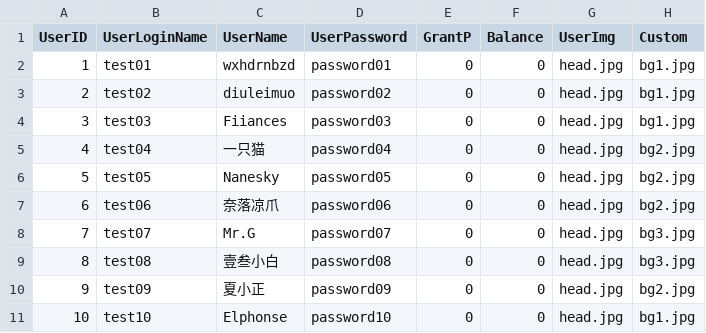
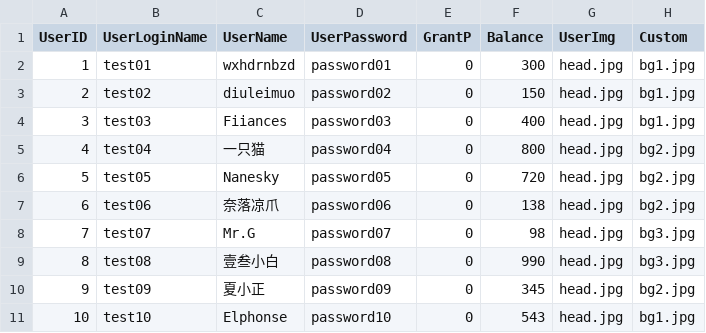
Before and after one commit to LiJingfeng98/OnlineShoppingPlatform, a CSV file: csv/userInfo.csv, drawn as a sheet.

```diff
--- a/csv/userInfo.csv
+++ b/csv/userInfo.csv
@@ -1,11 +1,11 @@
 UserID,UserLoginName,UserName,UserPassword,GrantP,Balance,UserImg,Custom
-1,test01,wxhdrnbzd,password01,0,0,head.jpg,bg1.jpg
-2,test02,diuleimuo,password02,0,0,head.jpg,bg1.jpg
-3,test03,Fiiances,password03,0,0,head.jpg,bg1.jpg
-4,test04,一只猫,password04,0,0,head.jpg,bg2.jpg
-5,test05,Nanesky,password05,0,0,head.jpg,bg2.jpg
-6,test06,奈落凉爪,password06,0,0,head.jpg,bg2.jpg
-7,test07,Mr.G,password07,0,0,head.jpg,bg3.jpg
-8,test08,壹叁小白,password08,0,0,head.jpg,bg3.jpg
-9,test09,夏小正,password09,0,0,head.jpg,bg2.jpg
-10,test10,Elphonse,password10,0,0,head.jpg,bg1.jpg
+1,test01,wxhdrnbzd,password01,0,300,head.jpg,bg1.jpg
+2,test02,diuleimuo,password02,0,150,head.jpg,bg1.jpg
+3,test03,Fiiances,password03,0,400,head.jpg,bg1.jpg
+4,test04,一只猫,password04,0,800,head.jpg,bg2.jpg
+5,test05,Nanesky,password05,0,720,head.jpg,bg2.jpg
+6,test06,奈落凉爪,password06,0,138,head.jpg,bg2.jpg
+7,test07,Mr.G,password07,0,98,head.jpg,bg3.jpg
+8,test08,壹叁小白,password08,0,990,head.jpg,bg3.jpg
+9,test09,夏小正,password09,0,345,head.jpg,bg2.jpg
+10,test10,Elphonse,password10,0,543,head.jpg,bg1.jpg
```
Also changed, not shown: 9 other files.
